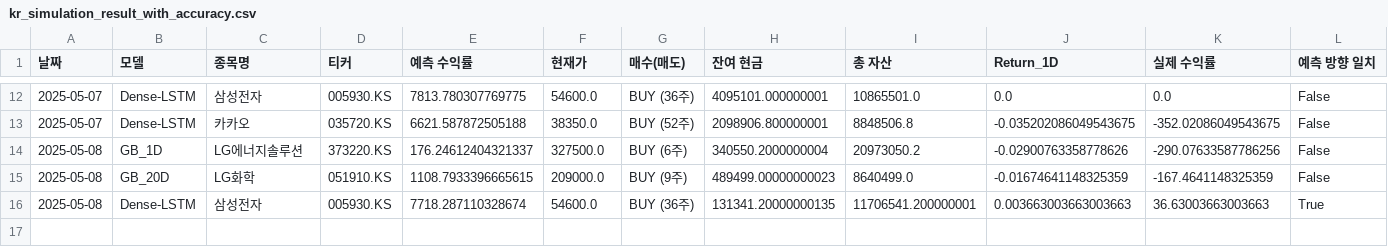
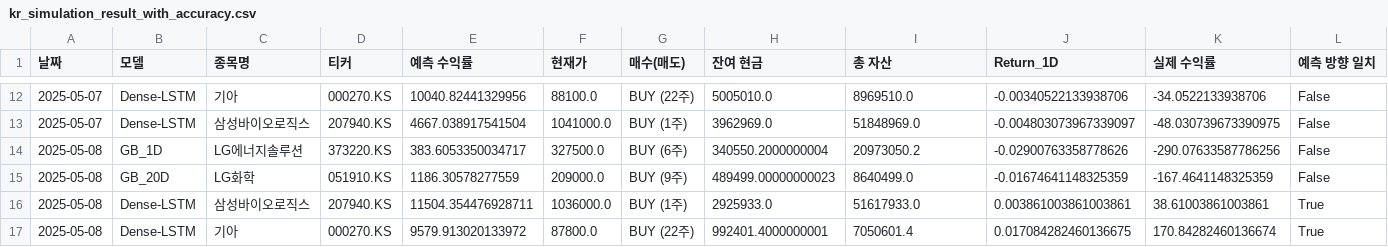
Before and after one commit to chesin1/-stock-ai-kr, a CSV file: data/kr_simulation_result_with_accuracy.csv, drawn as a sheet; only a part is shown, gaps mark what is left out; rows hold the shown columns only; the diff covers the shown part only; the diff names each change by its address in the sheet, - before the commit and + after, or states it on an @@ line.

```diff
--- a/data/kr_simulation_result_with_accuracy.csv
+++ b/data/kr_simulation_result_with_accuracy.csv
-C12 (종목명): 삼성전자
+C12 (종목명): 기아
-D12 (티커): 005930.KS
+D12 (티커): 000270.KS
-E12 (예측 수익률): 7813.780307769775
+E12 (예측 수익률): 10040.82441329956
-F12 (현재가): 54600.0
+F12 (현재가): 88100.0
-G12 (매수(매도)): BUY (36주)
+G12 (매수(매도)): BUY (22주)
-H12 (잔여 현금): 4095101.000000001
+H12 (잔여 현금): 5005010.0
-I12 (총 자산): 10865501.0
+I12 (총 자산): 8969510.0
-J12 (Return_1D): 0.0
+J12 (Return_1D): -0.00340522133938706
-K12 (실제 수익률): 0.0
+K12 (실제 수익률): -34.0522133938706
-C13 (종목명): 카카오
+C13 (종목명): 삼성바이오로직스
-D13 (티커): 035720.KS
+D13 (티커): 207940.KS
-E13 (예측 수익률): 6621.587872505188
+E13 (예측 수익률): 4667.038917541504
-F13 (현재가): 38350.0
+F13 (현재가): 1041000.0
-G13 (매수(매도)): BUY (52주)
+G13 (매수(매도)): BUY (1주)
-H13 (잔여 현금): 2098906.800000001
+H13 (잔여 현금): 3962969.0
-I13 (총 자산): 8848506.8
+I13 (총 자산): 51848969.0
-J13 (Return_1D): -0.035202086049543675
+J13 (Return_1D): -0.004803073967339097
-K13 (실제 수익률): -352.02086049543675
+K13 (실제 수익률): -48.030739673390975
-E14 (예측 수익률): 176.24612404321337
+E14 (예측 수익률): 383.6053350034717
-E15 (예측 수익률): 1108.7933396665615
+E15 (예측 수익률): 1186.30578277559
-C16 (종목명): 삼성전자
+C16 (종목명): 삼성바이오로직스
-D16 (티커): 005930.KS
+D16 (티커): 207940.KS
-E16 (예측 수익률): 7718.287110328674
+E16 (예측 수익률): 11504.354476928711
-F16 (현재가): 54600.0
+F16 (현재가): 1036000.0
-G16 (매수(매도)): BUY (36주)
+G16 (매수(매도)): BUY (1주)
-H16 (잔여 현금): 131341.20000000135
+H16 (잔여 현금): 2925933.0
-I16 (총 자산): 11706541.200000001
+I16 (총 자산): 51617933.0
-J16 (Return_1D): 0.003663003663003663
+J16 (Return_1D): 0.003861003861003861
-K16 (실제 수익률): 36.63003663003663
+K16 (실제 수익률): 38.61003861003861
+row 17: 2025-05-08 | Dense-LSTM | 기아 | 000270.KS | 9579.913020133972 | 87800.0 | BUY (22주) | 992401.4000000001 | 7050601.4 | 0.017084282460136675 | 170.84282460136674 | True
```
Also changed, not shown: 3 added rows, 3 removed rows and 20 edited cells elsewhere in this file, data/dense_lstm_portfolio_final.csv, data/gb_20d_portfolio_final.csv, 2 other files.
